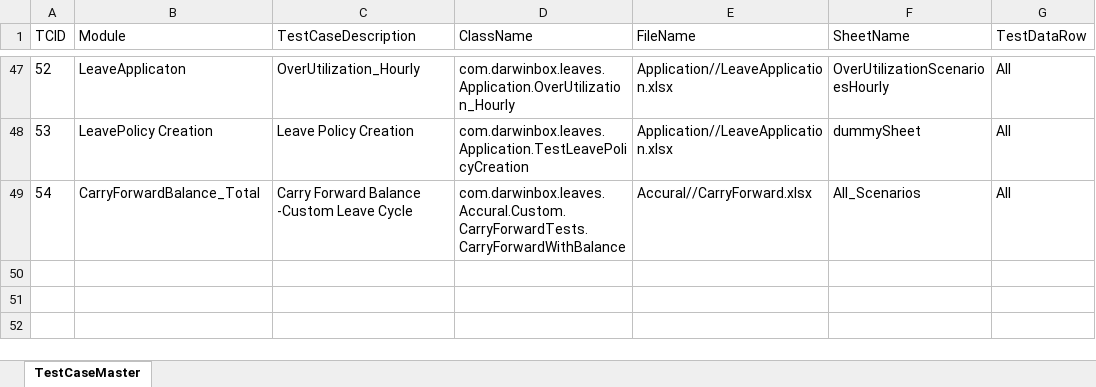
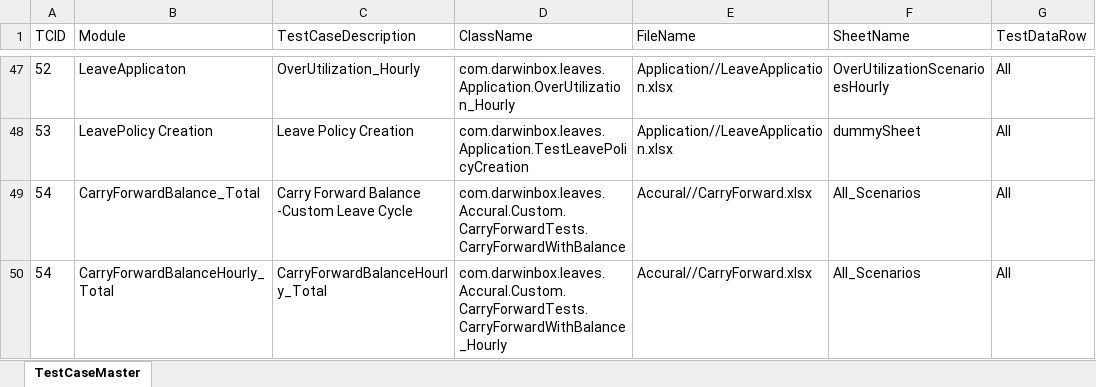
Before and after one commit to sandeepdoddi14/yetendra, an Excel workbook: leave/src/main/resources/Sanity.xlsx, sheet TestCaseMaster, drawn as a sheet; only a part is shown, gaps mark what is left out; values as stored, in another font and other column widths than the file's, no borders; the diff names each change by its address in the sheet, - before the commit and + after, or states it on an @@ line.

Commit message:
carry forward hourly

```diff
--- a/leave/src/main/resources/Sanity.xlsx (sheet TestCaseMaster)
+++ b/leave/src/main/resources/Sanity.xlsx (sheet TestCaseMaster)
+row 50: 54 | CarryForwardBalanceHourly_Total | CarryForwardBalanceHourly_Total | com.darwinbox.leaves.Accural.Custom.CarryForwardTests.CarryForwardWithBalance_Hourly | Accural//CarryForward.xlsx | All_Scenarios | All
```
Also changed, not shown: leave/src/main/resources/Config.xlsx, 4 other files.
